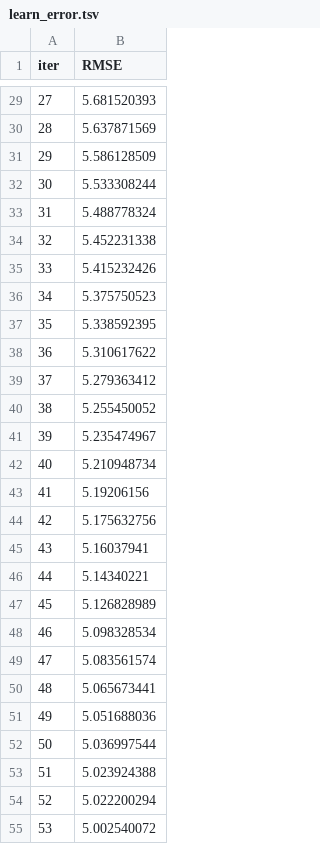
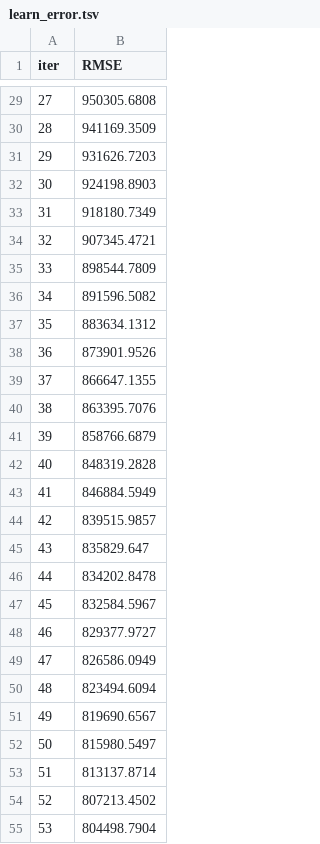
Before and after one commit to Athukoralaa/MLproject, a TSV file: catboost_info/learn_error.tsv, drawn as a sheet; only a part is shown, gaps mark what is left out; the diff covers the shown part only.

```diff
--- a/catboost_info/learn_error.tsv
+++ b/catboost_info/learn_error.tsv
@@ -29,27 +29,27 @@ iter	RMSE
-27	5.681520393
-28	5.637871569
-29	5.586128509
-30	5.533308244
-31	5.488778324
-32	5.452231338
-33	5.415232426
-34	5.375750523
-35	5.338592395
-36	5.310617622
-37	5.279363412
-38	5.255450052
-39	5.235474967
-40	5.210948734
-41	5.19206156
-42	5.175632756
-43	5.16037941
-44	5.14340221
-45	5.126828989
-46	5.098328534
-47	5.083561574
-48	5.065673441
-49	5.051688036
-50	5.036997544
-51	5.023924388
-52	5.022200294
-53	5.002540072
+27	950305.6808
+28	941169.3509
+29	931626.7203
+30	924198.8903
+31	918180.7349
+32	907345.4721
+33	898544.7809
+34	891596.5082
+35	883634.1312
+36	873901.9526
+37	866647.1355
+38	863395.7076
+39	858766.6879
+40	848319.2828
+41	846884.5949
+42	839515.9857
+43	835829.647
+44	834202.8478
+45	832584.5967
+46	829377.9727
+47	826586.0949
+48	823494.6094
+49	819690.6567
+50	815980.5497
+51	813137.8714
+52	807213.4502
+53	804498.7904
```
Also changed, not shown: 73 edited cells elsewhere in this file, artifacts/test.csv, catboost_info/time_left.tsv, 17 other files.
